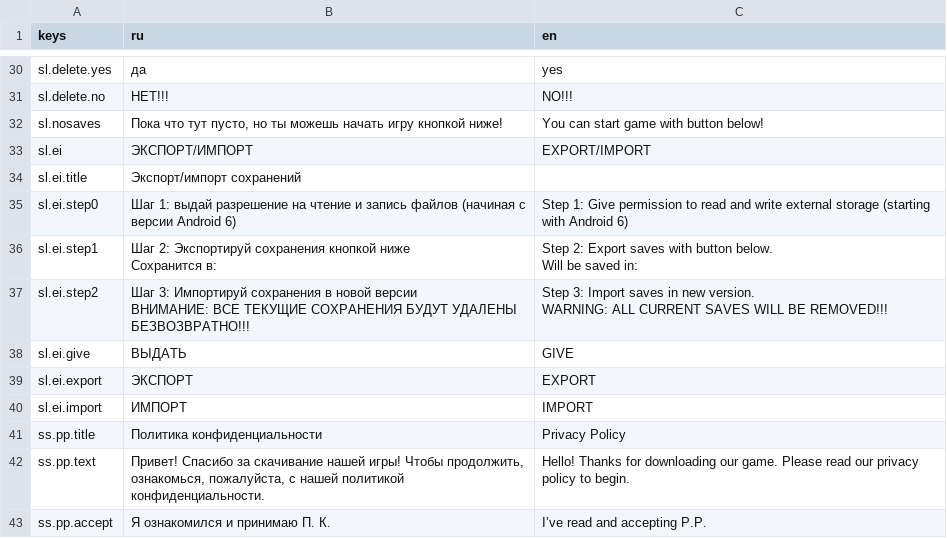
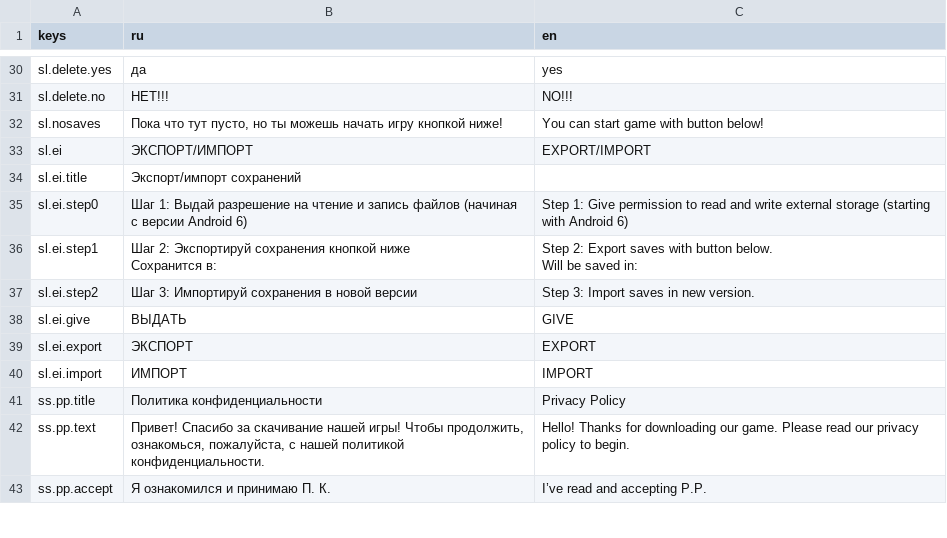
Before and after one commit to Diamond-Studio-GAMES/alpha-platformer2, a CSV file: misc/apa2_translation.csv, drawn as a sheet; only a part is shown, gaps mark what is left out.

Commit message:
Add support for export/import, saves rework done

```diff
--- a/misc/apa2_translation.csv
+++ b/misc/apa2_translation.csv
@@ -34,3 +34,3 @@ sl.ei,ЭКСПОРТ/ИМПОРТ,EXPORT/IMPORT
 sl.ei.title,Экспорт/импорт сохранений,
-sl.ei.step0,Шаг 1: выдай разрешение на чтение и запись файлов (начиная с версии Android 6),Step 1: Give permission to read and write external storage (starting with Android 6)
+sl.ei.step0,Шаг 1: Выдай разрешение на чтение и запись файлов (начиная с версии Android 6),Step 1: Give permission to read and write external storage (starting with Android 6)
 sl.ei.step1,"Шаг 2: Экспортируй сохранения кнопкой ниже
@@ -38,5 +38,3 @@ sl.ei.step1,"Шаг 2: Экспортируй сохранения кнопко
 Will be saved in: "
-sl.ei.step2,"Шаг 3: Импортируй сохранения в новой версии
-ВНИМАНИЕ: ВСЕ ТЕКУЩИЕ СОХРАНЕНИЯ БУДУТ УДАЛЕНЫ БЕЗВОЗВРАТНО!!!","Step 3: Import saves in new version.
-WARNING: ALL CURRENT SAVES WILL BE REMOVED!!!"
+sl.ei.step2,Шаг 3: Импортируй сохранения в новой версии,Step 3: Import saves in new version.
 sl.ei.give,ВЫДАТЬ,GIVE
```
Also changed, not shown: 5 other files.
